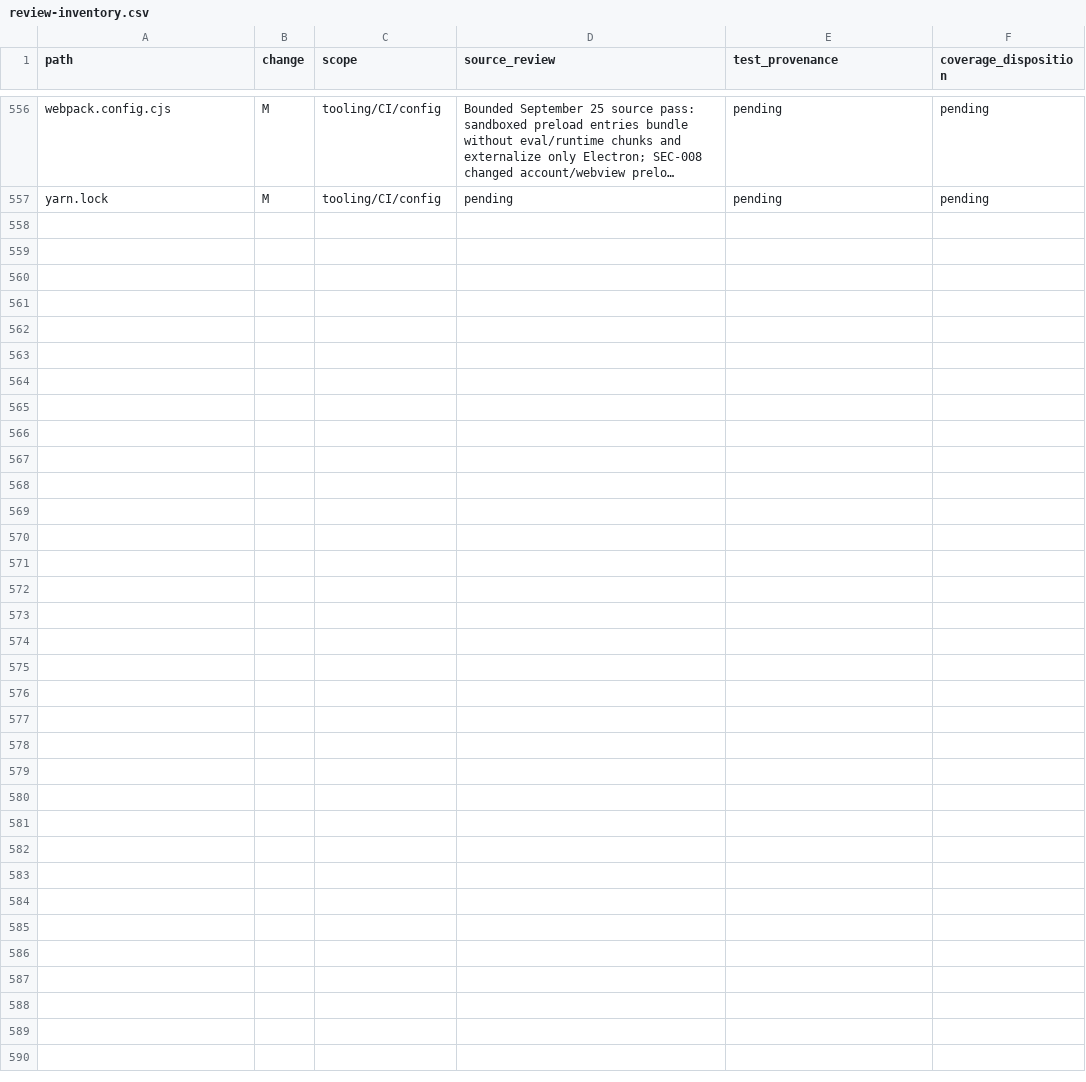
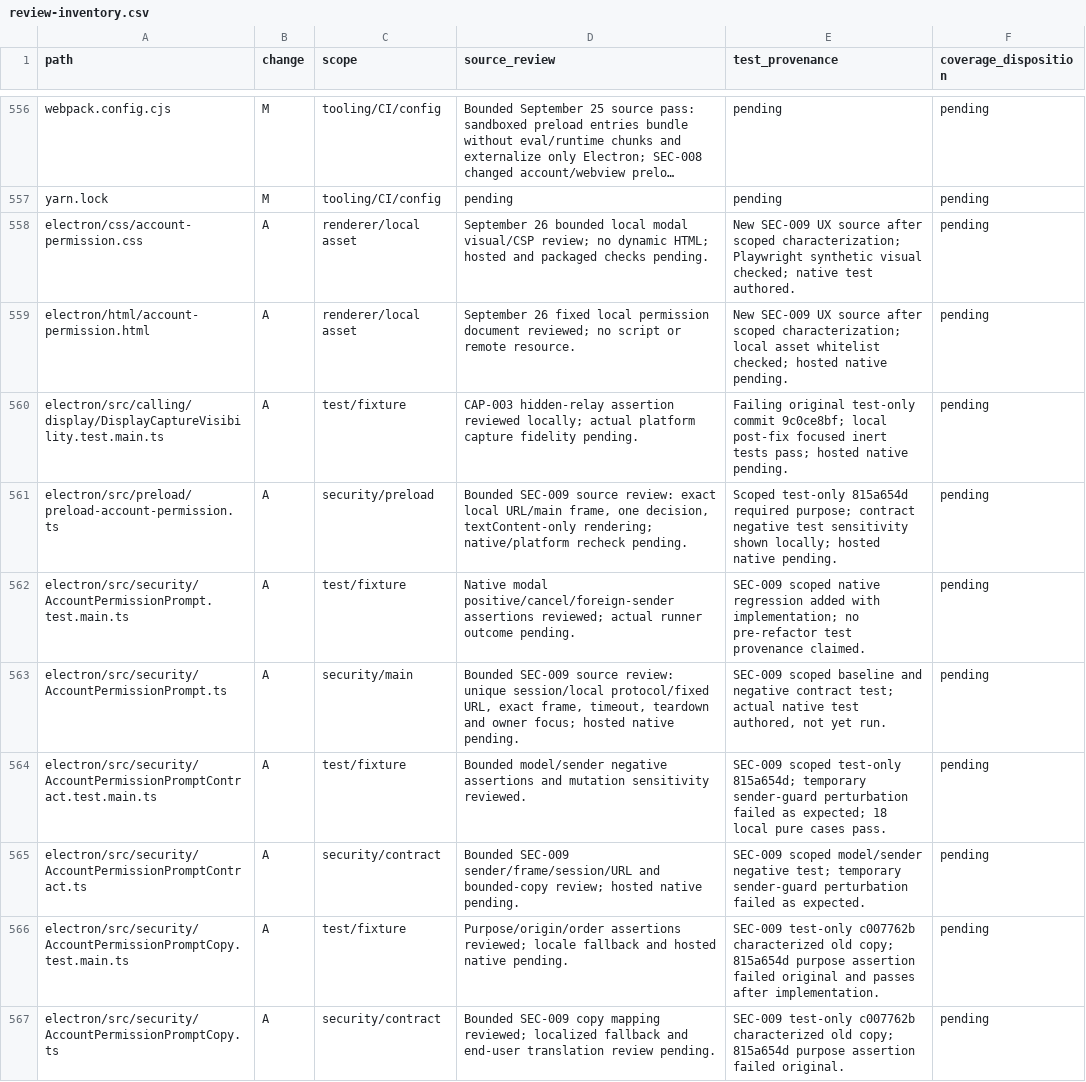
Before and after one commit to adamlow-wire/wire-desktop, a CSV file: docs/electron-modernization/review-inventory.csv, drawn as a sheet; only a part is shown, gaps mark what is left out; long unchanged cells end in …; the diff names each change by its address in the sheet, - before the commit and + after, or states it on an @@ line.

Commit message:
docs(TST-006): record scoped UX candidate and review gaps

```diff
--- a/docs/electron-modernization/review-inventory.csv
+++ b/docs/electron-modernization/review-inventory.csv
+row 558: electron/css/account-permission.css | A | renderer/local asset | September 26 bounded local modal visual/CSP review; no dynamic HTML; hosted and packaged checks pending. | New SEC-009 UX source after scoped characterization; Playwright synthetic visual checked; native test authored. | pending
+row 559: electron/html/account-permission.html | A | renderer/local asset | September 26 fixed local permission document reviewed; no script or remote resource. | New SEC-009 UX source after scoped characterization; local asset whitelist checked; hosted native pending. | pending
+row 560: electron/src/calling/display/DisplayCaptureVisibility.test.main.ts | A | test/fixture | CAP-003 hidden-relay assertion reviewed locally; actual platform capture fidelity pending. | Failing original test-only commit 9c0ce8bf; local post-fix focused inert tests pass; hosted native pending. | pending
+row 561: electron/src/preload/preload-account-permission.ts | A | security/preload | Bounded SEC-009 source review: exact local URL/main frame, one decision, textContent-only rendering; native/platform recheck pending. | Scoped test-only 815a654d required purpose; contract negative test sensitivity shown locally; hosted native pending. | pending
+row 562: electron/src/security/AccountPermissionPrompt.test.main.ts | A | test/fixture | Native modal positive/cancel/foreign-sender assertions reviewed; actual runner outcome pending. | SEC-009 scoped native regression added with implementation; no pre-refactor test provenance claimed. | pending
+row 563: electron/src/security/AccountPermissionPrompt.ts | A | security/main | Bounded SEC-009 source review: unique session/local protocol/fixed URL, exact frame, timeout, teardown and owner focus; hosted native pending. | SEC-009 scoped baseline and negative contract test; actual native test authored, not yet run. | pending
+row 564: electron/src/security/AccountPermissionPromptContract.test.main.ts | A | test/fixture | Bounded model/sender negative assertions and mutation sensitivity reviewed. | SEC-009 scoped test-only 815a654d; temporary sender-guard perturbation failed as expected; 18 local pure cases pass. | pending
+row 565: electron/src/security/AccountPermissionPromptContract.ts | A | security/contract | Bounded SEC-009 sender/frame/session/URL and bounded-copy review; hosted native pending. | SEC-009 scoped model/sender negative test; temporary sender-guard perturbation failed as expected. | pending
+row 566: electron/src/security/AccountPermissionPromptCopy.test.main.ts | A | test/fixture | Purpose/origin/order assertions reviewed; locale fallback and hosted native pending. | SEC-009 test-only c007762b characterized old copy; 815a654d purpose assertion failed original and passes after implementation. | pending
+row 567: electron/src/security/AccountPermissionPromptCopy.ts | A | security/contract | Bounded SEC-009 copy mapping reviewed; localized fallback and end-user translation review pending. | SEC-009 test-only c007762b characterized old copy; 815a654d purpose assertion failed original. | pending
```
Also changed, not shown: 3 other files.
